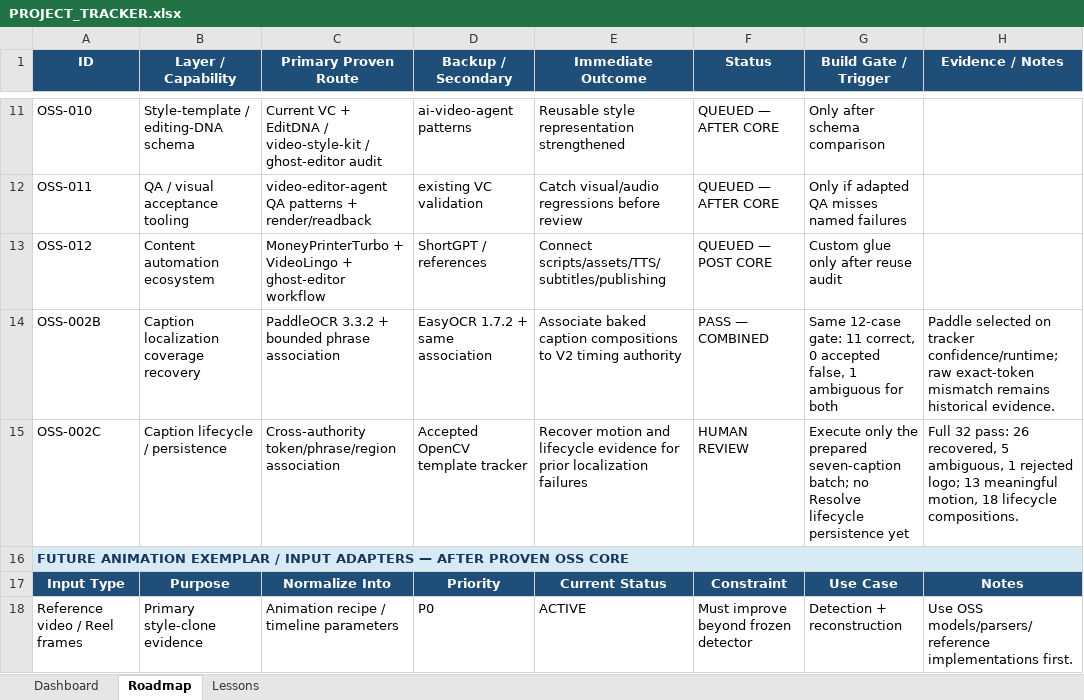
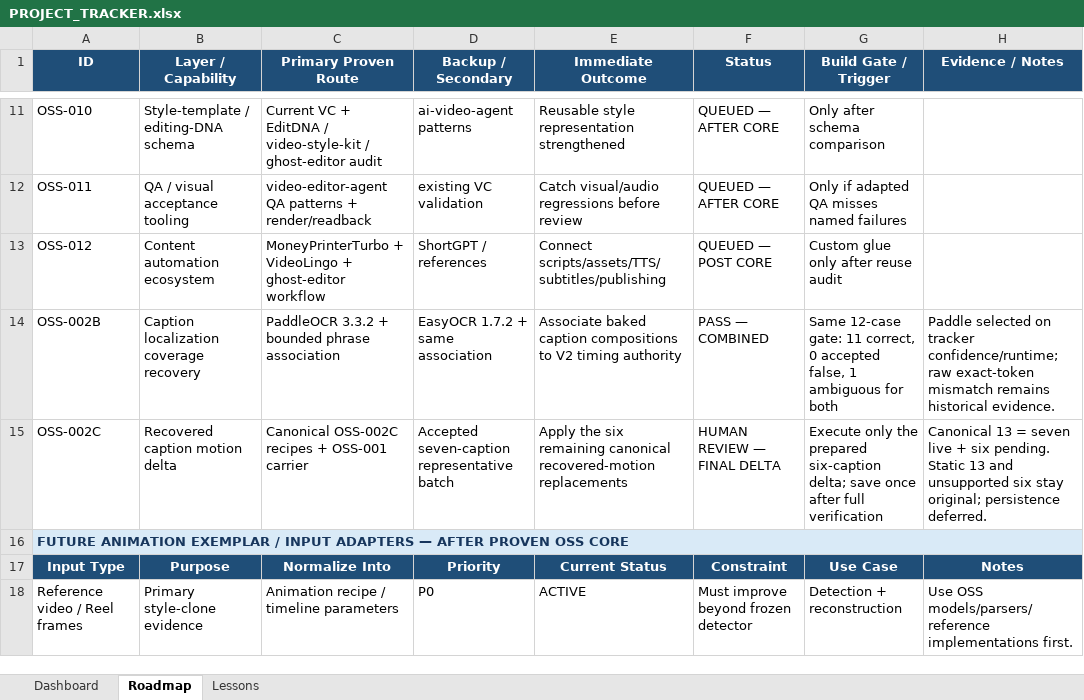
Before and after one commit to TnS101/video-cloner, an Excel workbook: PROJECT_TRACKER.xlsx, sheet Roadmap, drawn as a sheet; only a part is shown, gaps mark what is left out; values as stored, in another font and other column widths than the file's, no borders; conditional formats not drawn; the diff names each change by its address in the sheet, - before the commit and + after, or states it on an @@ line.

Commit message:
Prepare final OSS002C recovered motion delta

```diff
--- a/PROJECT_TRACKER.xlsx (sheet Roadmap)
+++ b/PROJECT_TRACKER.xlsx (sheet Roadmap)
-B15 (Layer / Capability): Caption lifecycle / persistence
+B15 (Layer / Capability): Recovered caption motion delta
-C15 (Primary Proven Route): Cross-authority token/phrase/region association
+C15 (Primary Proven Route): Canonical OSS-002C recipes + OSS-001 carrier
-D15 (Backup / Secondary): Accepted OpenCV template tracker
+D15 (Backup / Secondary): Accepted seven-caption representative batch
-E15 (Immediate Outcome): Recover motion and lifecycle evidence for prior localization failures
+E15 (Immediate Outcome): Apply the six remaining canonical recovered-motion replacements
-F15 (Status): HUMAN REVIEW
+F15 (Status): HUMAN REVIEW — FINAL DELTA
-G15 (Build Gate / Trigger): …the prepared seven-caption batch; no Resolve lifecycle persistence yet
+G15 (Build Gate / Trigger): …the prepared six-caption delta; save once after full verification
-H15 (Evidence / Notes): Full 32 pass: 26 recovered, 5 ambiguous, 1 rejected logo; 13 meaningful motion, 18 lifecycle compositions.
+H15 (Evidence / Notes): Canonical 13 = seven live + six pending. Static 13 and unsupported six stay original; persistence deferred.
```
Also changed, not shown: sheet Dashboard, 9 other files.
